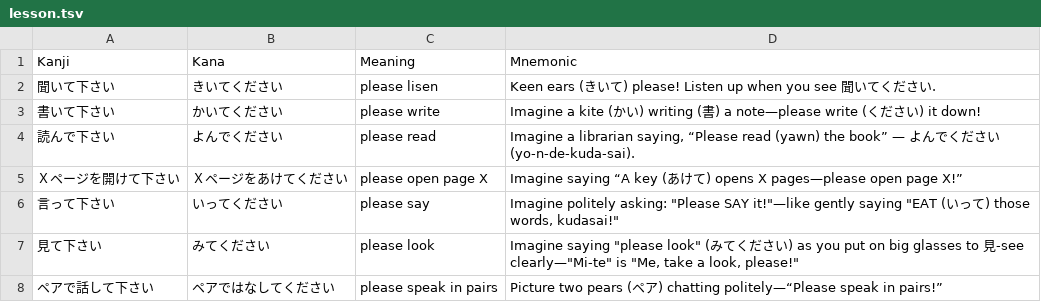
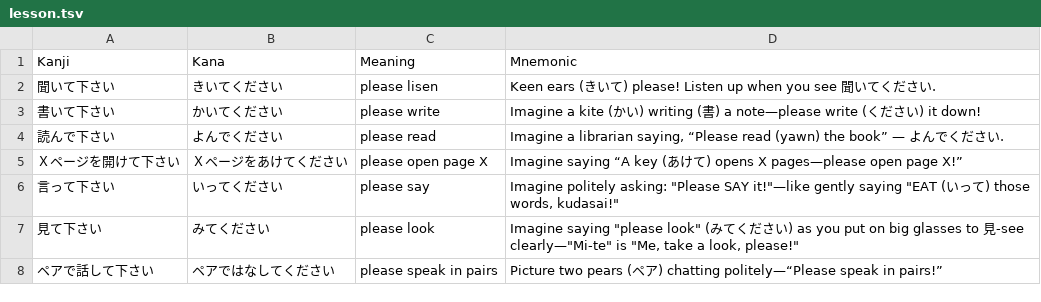
Before and after one commit to math-man-123/auto-mnemonic-anki, a TSV file: out/lesson.tsv, drawn as a sheet.

Commit message:
Update lesson.tsv

```diff
--- a/out/lesson.tsv
+++ b/out/lesson.tsv
@@ -3,3 +3,3 @@ Kanji	Kana	Meaning	Mnemonic
 書いて下さい	かいてください	please write	Imagine a kite (かい) writing (書) a note—please write (ください) it down!
-読んで下さい	よんでください	please read	Imagine a librarian saying, “Please read (yawn) the book” — よんでください (yo-n-de-kuda-sai).
+読んで下さい	よんでください	please read	Imagine a librarian saying, “Please read (yawn) the book” — よんでください.
 Ｘページを開けて下さい	Ｘページをあけてください	please open page X	Imagine saying “A key (あけて) opens X pages—please open page X!”
```
